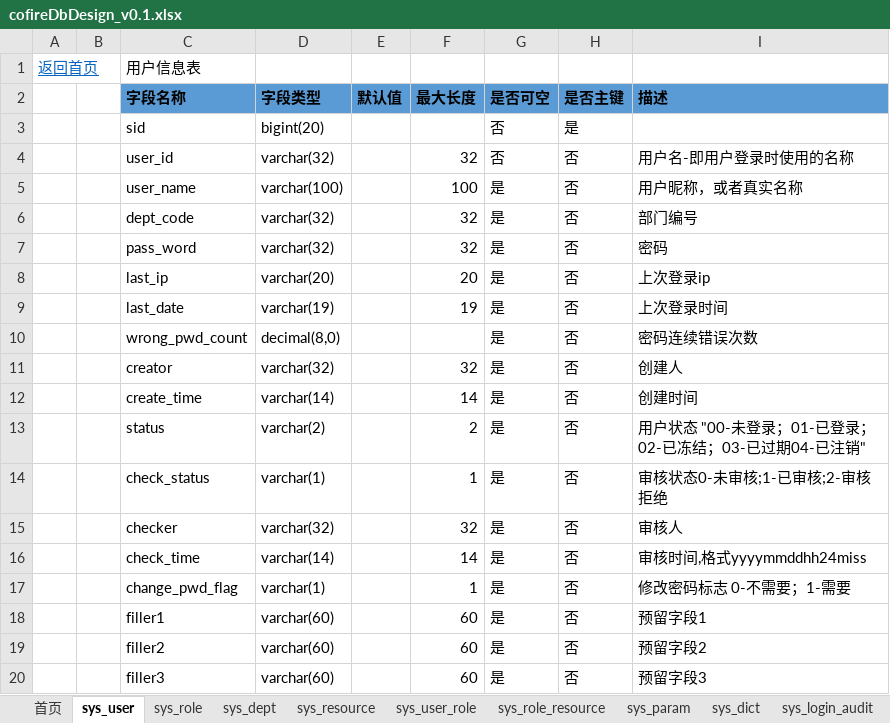
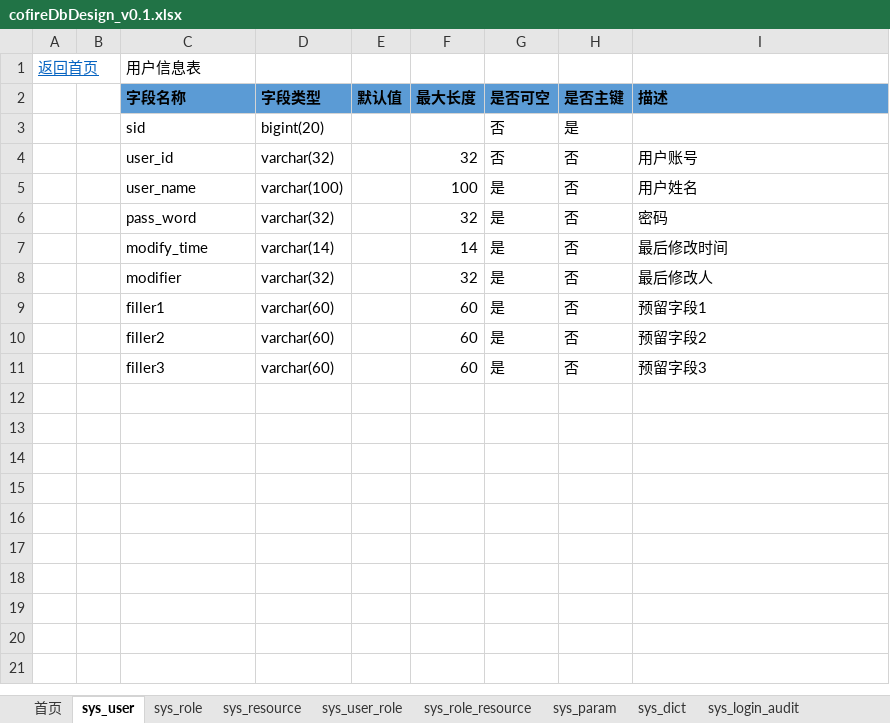
Before and after one commit to cofire/cofire, an Excel workbook: 详细设计/DB DESIGN/cofire/cofireDbDesign_v0.1.xlsx, sheet sys_user, drawn as a sheet; values as stored, in another font and other column widths than the file's, no borders; removed rows and columns are numbered as before the commit, all else as after; the diff names each change by its address in the sheet, - before the commit and + after, or states it on an @@ line.

```diff
--- a/详细设计/DB DESIGN/cofire/cofireDbDesign_v0.1.xlsx (sheet sys_user)
+++ b/详细设计/DB DESIGN/cofire/cofireDbDesign_v0.1.xlsx (sheet sys_user)
-sheet tab: sys_dept
-I4 (描述): 用户名-即用户登录时使用的名称
+I4 (描述): 用户账号
-I5 (描述): 用户昵称，或者真实名称
+I5 (描述): 用户姓名
-row 6:  |  | dept_code | varchar(32) |  | 32 | 是 | 否 | 部门编号
-row 8:  |  | last_ip | varchar(20) |  | 20 | 是 | 否 | 上次登录ip
-row 9:  |  | last_date | varchar(19) |  | 19 | 是 | 否 | 上次登录时间
-row 10:  |  | wrong_pwd_count | decimal(8,0) |  |  | 是 | 否 | 密码连续错误次数
-row 11:  |  | creator | varchar(32) |  | 32 | 是 | 否 | 创建人
-C7 (字段名称): create_time
+C7 (字段名称): modify_time
-I7 (描述): 创建时间
+I7 (描述): 最后修改时间
-row 13:  |  | status | varchar(2) |  | 2 | 是 | 否 | 用户状态 "00-未登录；01-已登录；02-已冻结；03-已过期04-已注销"
-row 14:  |  | check_status | varchar(1) |  | 1 | 是 | 否 | 审核状态0-未审核;1-已审核;2-审核拒绝
-C8 (字段名称): checker
+C8 (字段名称): modifier
-I8 (描述): 审核人
+I8 (描述): 最后修改人
-row 16:  |  | check_time | varchar(14) |  | 14 | 是 | 否 | 审核时间,格式yyyymmddhh24miss
-row 17:  |  | change_pwd_flag | varchar(1) |  | 1 | 是 | 否 | 修改密码标志 0-不需要；1-需要
```
Also changed, not shown: sheet sys_role, sheet sys_role_resource, sheet sys_user_role, sheet sys_resource, sheet qtz_job.
